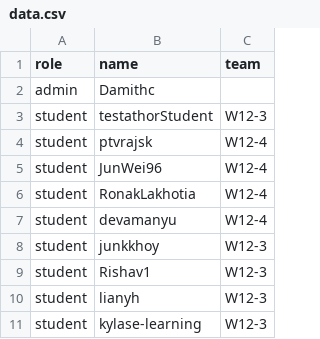
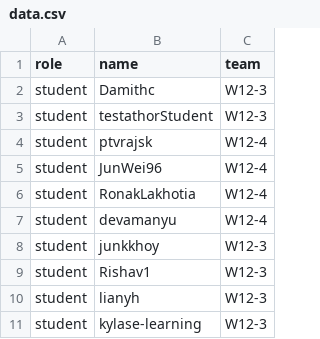
Before and after one commit to CATcher-testbed/CS2103T-PE, a CSV file: data.csv, drawn as a sheet.

Commit message:
data.csv: add damith as student

```diff
--- a/data.csv
+++ b/data.csv
@@ -1,3 +1,3 @@
 role,name,team
-admin,Damithc,
+student,Damithc,W12-3
 student,testathorStudent,W12-3
```
